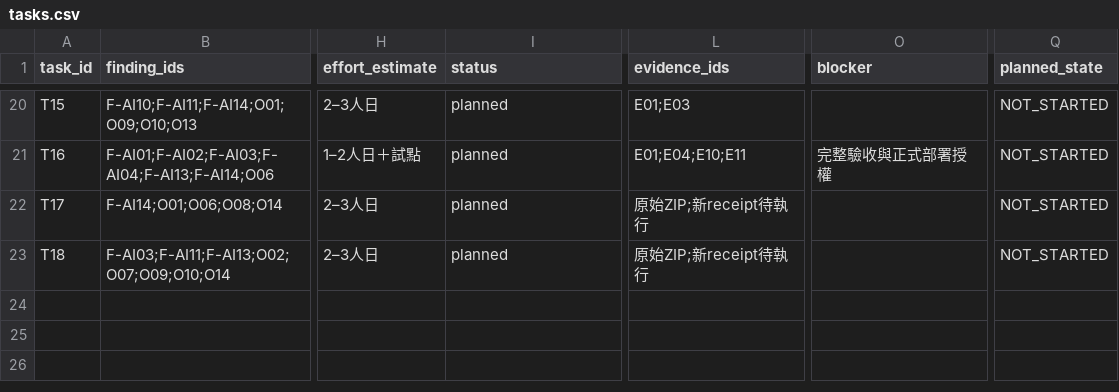
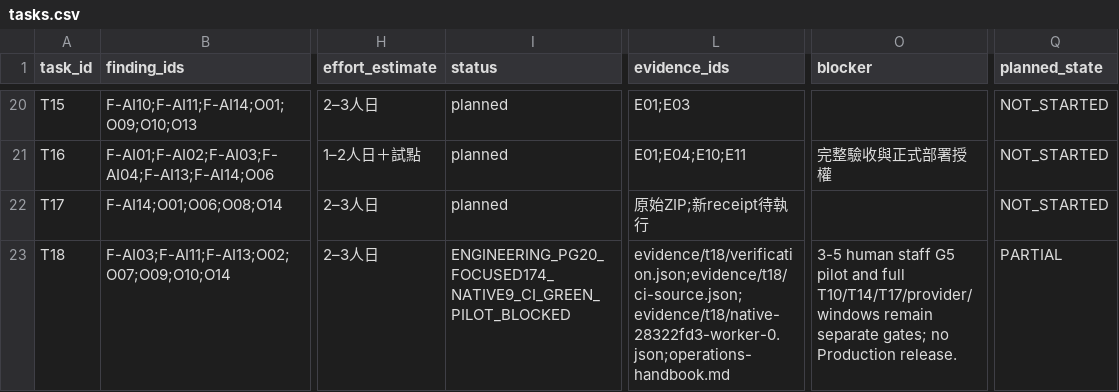
Before and after one commit to YNWAforever/hkwtia, a CSV file: docs/audits/hkwtia-2026-10-03-full-fix/tasks.csv, drawn as a sheet; only a part is shown, gaps mark what is left out; the diff names each change by its address in the sheet, - before the commit and + after, or states it on an @@ line.

```diff
--- a/docs/audits/hkwtia-2026-10-03-full-fix/tasks.csv
+++ b/docs/audits/hkwtia-2026-10-03-full-fix/tasks.csv
-I23 (status): planned
+I23 (status): ENGINEERING_PG20_FOCUSED174_NATIVE9_CI_GREEN_PILOT_BLOCKED
-L23 (evidence_ids): 原始ZIP;新receipt待執行
+L23 (evidence_ids): evidence/t18/verification.json;evidence/t18/ci-source.json;evidence/t18/native-28322fd3-worker-0.json;operations-handbook.md
-O23 (blocker): (empty)
+O23 (blocker): 3-5 human staff G5 pilot and full T10/T14/T17/provider/windows remain separate gates; no Production release.
-Q23 (planned_state): NOT_STARTED
+Q23 (planned_state): PARTIAL
```
Also changed, not shown: docs/audits/hkwtia-2026-10-03-full-fix/acceptance.csv, docs/audits/hkwtia-2026-10-03-full-fix/status.csv, 40 other files.
